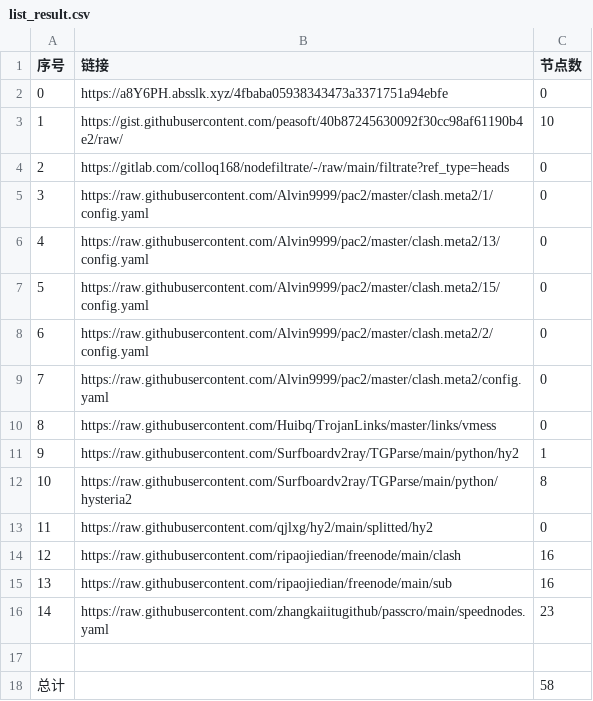
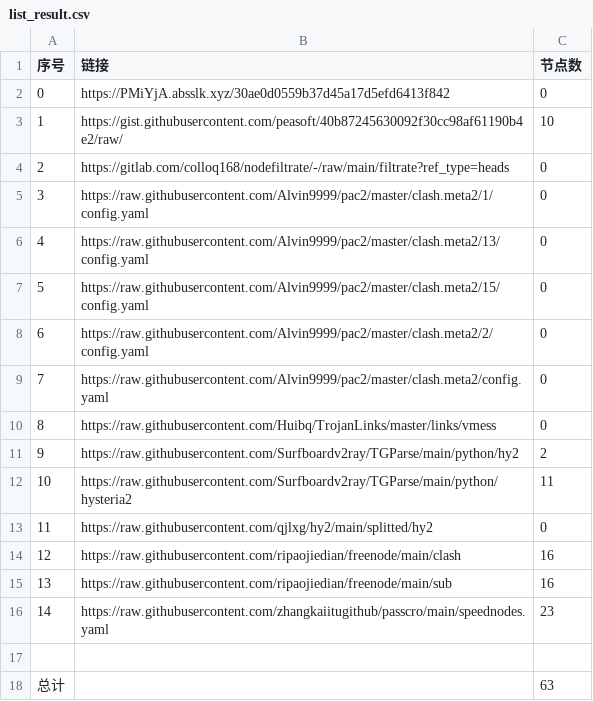
Before and after one commit to AlabasterStone/NoMoreWalls, a CSV file: list_result.csv, drawn as a sheet.

```diff
--- a/list_result.csv
+++ b/list_result.csv
@@ -1,3 +1,3 @@
 序号,链接,节点数
-0,https://a8Y6PH.absslk.xyz/4fbaba05938343473a3371751a94ebfe,0
+0,https://PMiYjA.absslk.xyz/30ae0d0559b37d45a17d5efd6413f842,0
 1,https://gist.githubusercontent.com/peasoft/40b87245630092f30cc98af61190b4e2/raw/,10
@@ -10,4 +10,4 @@
 8,https://raw.githubusercontent.com/Huibq/TrojanLinks/master/links/vmess,0
-9,https://raw.githubusercontent.com/Surfboardv2ray/TGParse/main/python/hy2,1
-10,https://raw.githubusercontent.com/Surfboardv2ray/TGParse/main/python/hysteria2,8
+9,https://raw.githubusercontent.com/Surfboardv2ray/TGParse/main/python/hy2,2
+10,https://raw.githubusercontent.com/Surfboardv2ray/TGParse/main/python/hysteria2,11
 11,https://raw.githubusercontent.com/qjlxg/hy2/main/splitted/hy2,0
@@ -17,2 +17,2 @@
 
-总计,,58
+总计,,63
```
Also changed, not shown: 7 other files.
